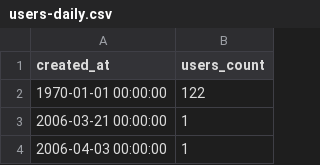
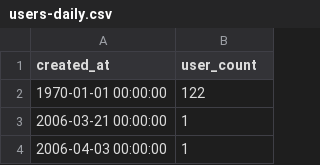
Before and after one commit to SAS-DHRH/covid-rumours-dashboard, a CSV file: data/users-daily.csv, drawn as a sheet; only a part is shown.

```diff
--- a/data/users-daily.csv
+++ b/data/users-daily.csv
@@ -1,2 +1,2 @@
-created_at, users_count
+created_at,user_count
 1970-01-01 00:00:00,122
```
Also changed, not shown: data/tweets-daily.csv, data/tweets-hourly.csv.
